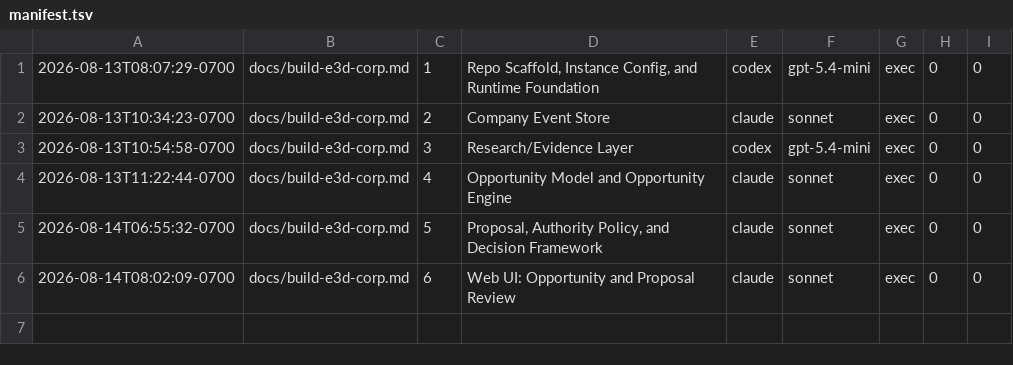
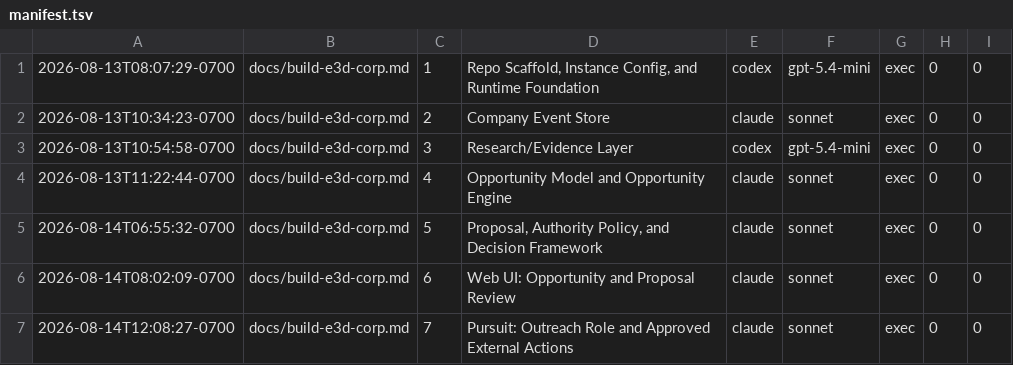
Before and after one commit to spacepacket1/e3d-corp, a TSV file: .codex-spec-runner/manifest.tsv, drawn as a sheet.

```diff
--- a/.codex-spec-runner/manifest.tsv
+++ b/.codex-spec-runner/manifest.tsv
@@ -6 +6,2 @@
 2026-08-14T08:02:09-0700	docs/build-e3d-corp.md	6	Web UI: Opportunity and Proposal Review	claude	sonnet	exec	0	0
+2026-08-14T12:08:27-0700	docs/build-e3d-corp.md	7	Pursuit: Outreach Role and Approved External Actions	claude	sonnet	exec	0	0
```
Also changed, not shown: 15 other files.
